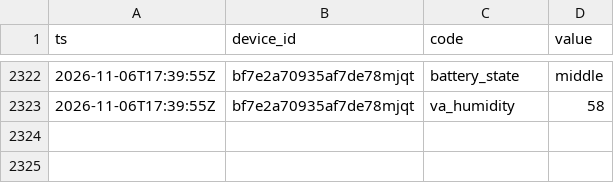
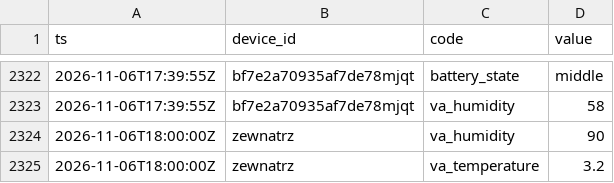
Before and after one commit to Bronek31/Smart-Home, a CSV file: data/2026-11.csv, drawn as a sheet; only a part is shown, gaps mark what is left out.

```diff
--- a/data/2026-11.csv
+++ b/data/2026-11.csv
@@ -2323 +2323,3 @@ ts,device_id,code,value
 2026-11-06T17:39:55Z,bf7e2a70935af7de78mjqt,va_humidity,58
+2026-11-06T18:00:00Z,zewnatrz,va_humidity,90
+2026-11-06T18:00:00Z,zewnatrz,va_temperature,3.2
```
Also changed, not shown: data/dzienne.csv, 5 other files.
